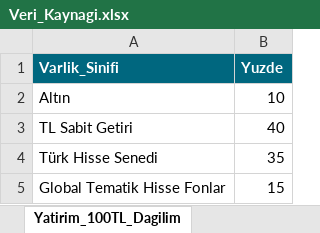
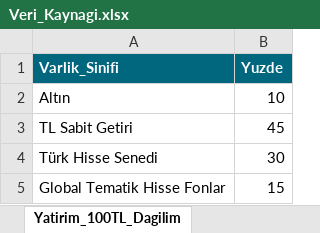
Before and after one commit to metetezel/ata-portfoy-sunum, an Excel workbook: Veri_Kaynagi.xlsx, sheet Yatirim_100TL_Dagilim, drawn as a sheet; values as stored, in another font and other column widths than the file's, no borders; the diff names each change by its address in the sheet, - before the commit and + after, or states it on an @@ line.

```diff
--- a/Veri_Kaynagi.xlsx (sheet Yatirim_100TL_Dagilim)
+++ b/Veri_Kaynagi.xlsx (sheet Yatirim_100TL_Dagilim)
-B3 (Yuzde): 40
+B3 (Yuzde): 45
-B4 (Yuzde): 35
+B4 (Yuzde): 30
```
Also changed, not shown: sheet Yatirim_100TL_Maddeler, 1 other file.
